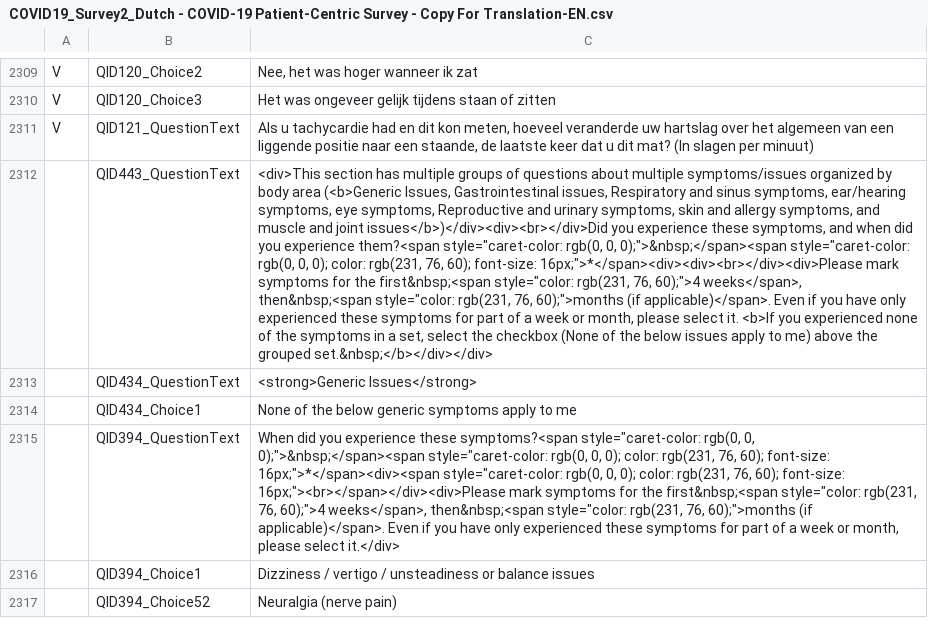
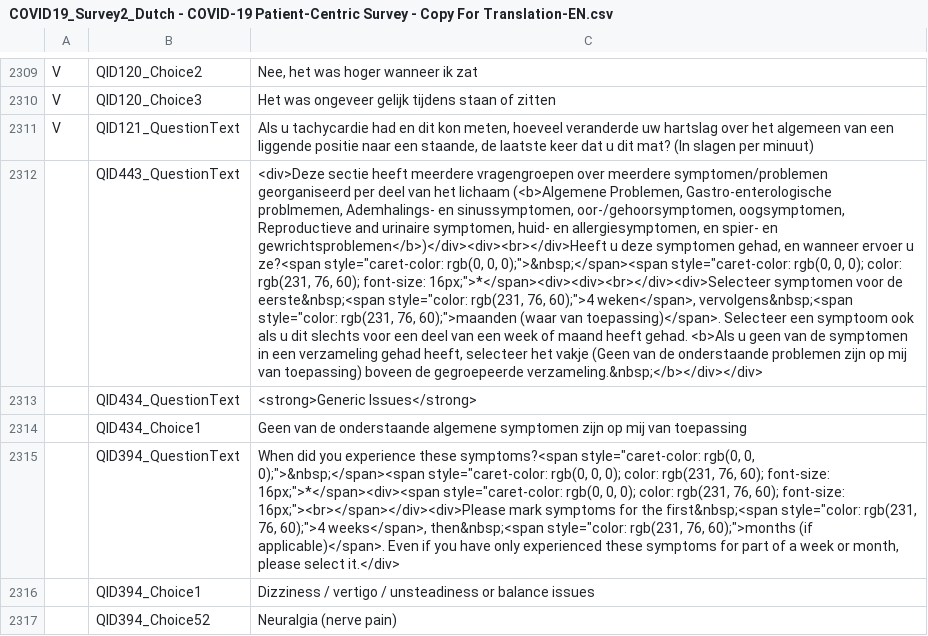
Before and after one commit to msteenhagen/vertaling-covid-vragenlijst, a CSV file: COVID19_Survey2_Dutch - COVID-19 Patient-Centric Survey - Copy For Translation-EN.csv, drawn as a sheet; only a part is shown, gaps mark what is left out; the diff names each change by its address in the sheet, - before the commit and + after, or states it on an @@ line.

Commit message:
translate QID443 & part QID434

```diff
--- a/COVID19_Survey2_Dutch - COVID-19 Patient-Centric Survey - Copy For Translation-EN.csv
+++ b/COVID19_Survey2_Dutch - COVID-19 Patient-Centric Survey - Copy For Translation-EN.csv
-C2312: <div>This section has multiple groups of questions about multiple symptoms/issues organized by body area (<b>Generic Issues, Gastrointestinal issues, Respiratory and sinus symptoms, ear/hearing symptoms, eye symptoms, Reproductive and urinary symptoms, skin and allergy symptoms, and muscle and joint issues</b>)</div><div><br></div>Did you experience these symptoms, and when did you experience them?<span style="caret-color: rgb(0, 0, 0);">&nbsp;</span><span style="caret-color: rgb(0, 0, 0); color: rgb(231, 76, 60); font-size: 16px;">*</span><div><div><br></div><div>Please mark symptoms for the first&nbsp;<span style="color: rgb(231, 76, 60);">4 weeks</span>, then&nbsp;<span style="color: rgb(231, 76, 60);">months (if applicable)</span>. Even if you have only experienced these symptoms for part of a week or month, please select it. <b>If you experienced none of the symptoms in a set, select the checkbox (None of the below issues apply to me) above the grouped set.&nbsp;</b></div></div>
+C2312: <div>Deze sectie heeft meerdere vragengroepen over meerdere symptomen/problemen georganiseerd per deel van het lichaam (<b>Algemene Problemen, Gastro-enterologische problmemen, Ademhalings- en sinussymptomen, oor-/gehoorsymptomen, oogsymptomen, Reproductieve and urinaire symptomen, huid- en allergiesymptomen, en spier- en gewrichtsproblemen</b>)</div><div><br></div>Heeft u deze symptomen gehad, en wanneer ervoer u ze?<span style="caret-color: rgb(0, 0, 0);">&nbsp;</span><span style="caret-color: rgb(0, 0, 0); color: rgb(231, 76, 60); font-size: 16px;">*</span><div><div><br></div><div>Selecteer symptomen voor de eerste&nbsp;<span style="color: rgb(231, 76, 60);">4 weken</span>, vervolgens&nbsp;<span style="color: rgb(231, 76, 60);">maanden (waar van toepassing)</span>. Selecteer een symptoom ook als u dit slechts voor een deel van een week of maand heeft gehad. <b>Als u geen van de symptomen in een verzameling gehad heeft, selecteer het vakje (Geen van de onderstaande problemen zijn op mij van toepassing) boveen de gegroepeerde verzameling.&nbsp;</b></div></div>
-C2314: None of the below generic symptoms apply to me
+C2314: Geen van de onderstaande algemene symptomen zijn op mij van toepassing
```
